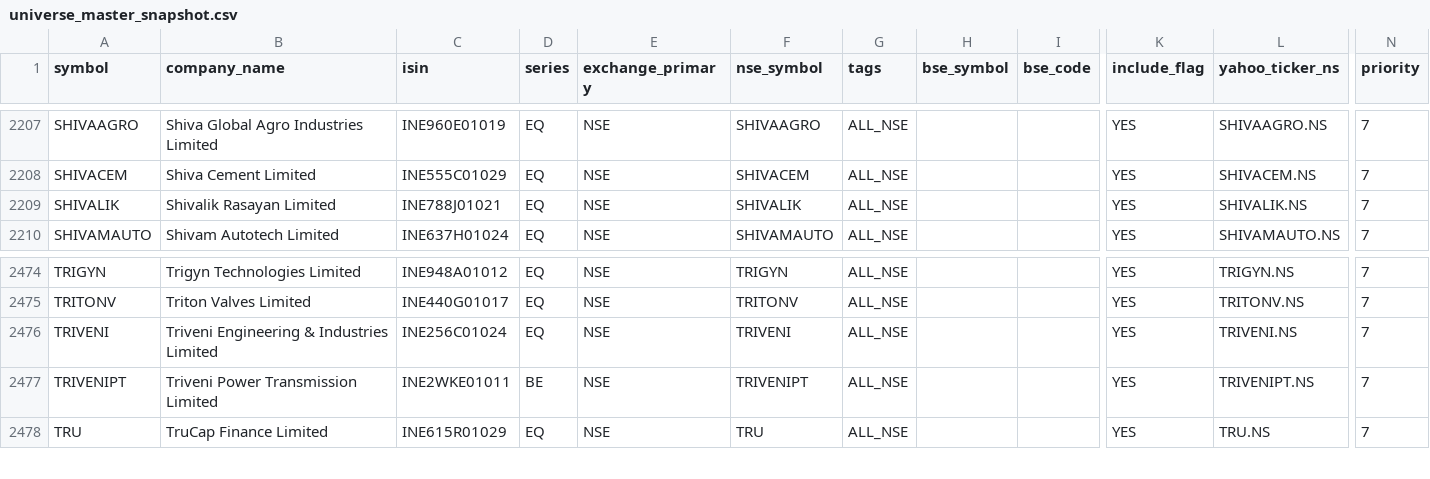
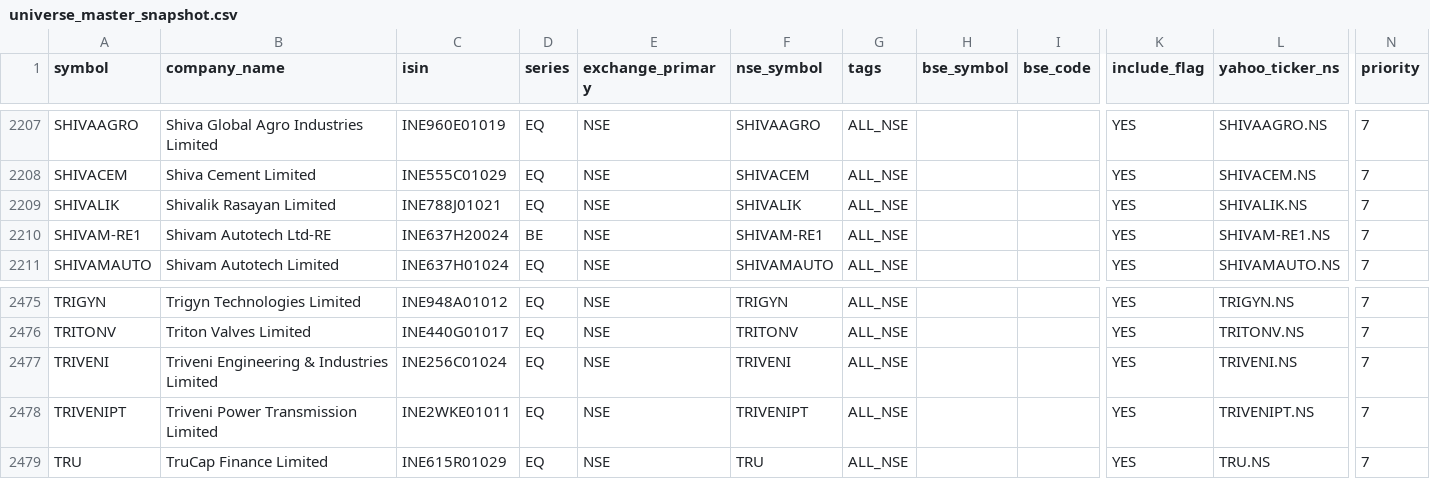
Before and after one commit to Arwagh1441444/stockanalyser, a CSV file: universe_master_snapshot.csv, drawn as a sheet; only a part is shown, gaps mark what is left out; addresses are those after the commit; rows hold the shown columns only; the diff names each change by its address in the sheet, - before the commit and + after, or states it on an @@ line.

```diff
--- a/universe_master_snapshot.csv
+++ b/universe_master_snapshot.csv
+row 2210: SHIVAM-RE1 | Shivam Autotech Ltd-RE | INE637H20024 | BE | NSE | SHIVAM-RE1 | ALL_NSE |  |  | YES | SHIVAM-RE1.NS | 7
-D2478 (series): BE
+D2478 (series): EQ
```
